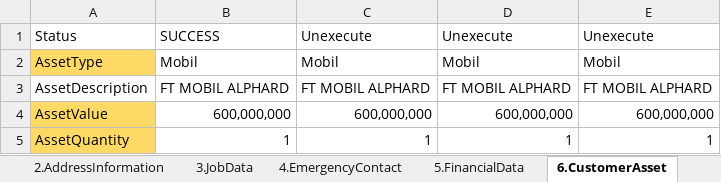
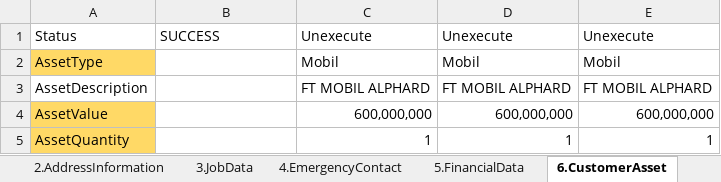
Before and after one commit to qcadins/DemoWorkflow, an Excel workbook: Excel/3. CustomerDataCompletion-Personal - Customer.xlsx, sheet 6.CustomerAsset, drawn as a sheet; values as stored, in another font and other column widths than the file's, no borders; the diff names each change by its address in the sheet, - before the commit and + after, or states it on an @@ line.

```diff
--- a/Excel/3. CustomerDataCompletion-Personal - Customer.xlsx (sheet 6.CustomerAsset)
+++ b/Excel/3. CustomerDataCompletion-Personal - Customer.xlsx (sheet 6.CustomerAsset)
-B2: Mobil
+B2: (empty)
-B3: FT MOBIL ALPHARD
+B3: (empty)
-B4: 600,000,000
+B4: (empty)
-B5: 1
+B5: (empty)
```
Also changed, not shown: sheet 3.JobData, Excel/2. DataFile_NAP_CF4W.xlsx, Excel/4. CustomerDataCompletion-Personal - Family.xlsm, 44 other files.
